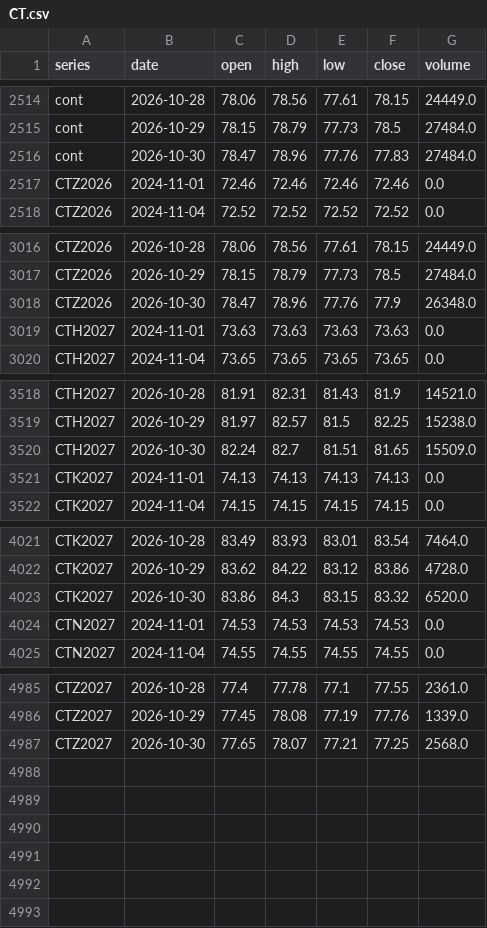
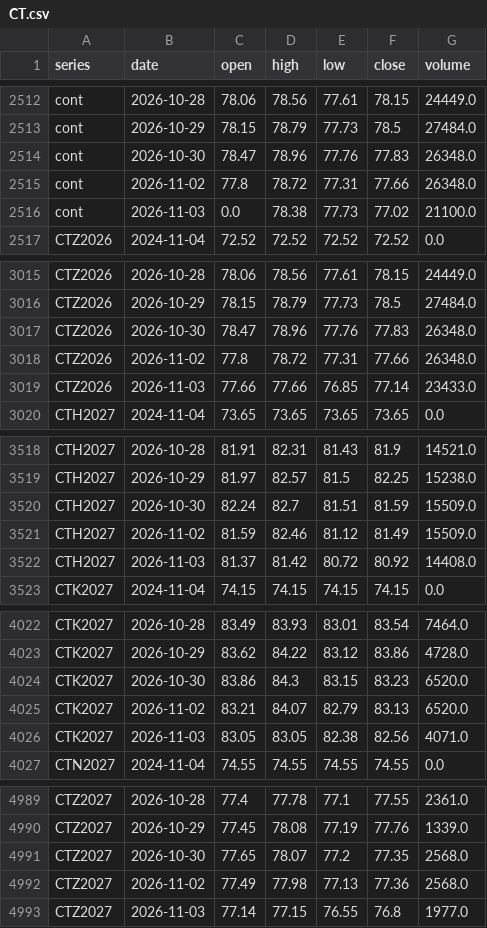
Before and after one commit to BMR-Com/Brazil--trade, a CSV file: data/ohlc/CT.csv, drawn as a sheet; only a part is shown, gaps mark what is left out; the diff covers the shown part only.

```diff
--- a/data/ohlc/CT.csv
+++ b/data/ohlc/CT.csv
@@ -2515,4 +2513,5 @@ cont,2026-10-28,78.06,78.56,77.61,78.15,24449.0
 cont,2026-10-29,78.15,78.79,77.73,78.5,27484.0
-cont,2026-10-30,78.47,78.96,77.76,77.83,27484.0
-CTZ2026,2024-11-01,72.46,72.46,72.46,72.46,0.0
+cont,2026-10-30,78.47,78.96,77.76,77.83,26348.0
+cont,2026-11-02,77.8,78.72,77.31,77.66,26348.0
+cont,2026-11-03,0.0,78.38,77.73,77.02,21100.0
 CTZ2026,2024-11-04,72.52,72.52,72.52,72.52,0.0
@@ -3017,4 +3016,5 @@ CTZ2026,2026-10-28,78.06,78.56,77.61,78.15,24449.0
 CTZ2026,2026-10-29,78.15,78.79,77.73,78.5,27484.0
-CTZ2026,2026-10-30,78.47,78.96,77.76,77.9,26348.0
-CTH2027,2024-11-01,73.63,73.63,73.63,73.63,0.0
+CTZ2026,2026-10-30,78.47,78.96,77.76,77.83,26348.0
+CTZ2026,2026-11-02,77.8,78.72,77.31,77.66,26348.0
+CTZ2026,2026-11-03,77.66,77.66,76.85,77.14,23433.0
 CTH2027,2024-11-04,73.65,73.65,73.65,73.65,0.0
@@ -3519,4 +3519,5 @@ CTH2027,2026-10-28,81.91,82.31,81.43,81.9,14521.0
 CTH2027,2026-10-29,81.97,82.57,81.5,82.25,15238.0
-CTH2027,2026-10-30,82.24,82.7,81.51,81.65,15509.0
-CTK2027,2024-11-01,74.13,74.13,74.13,74.13,0.0
+CTH2027,2026-10-30,82.24,82.7,81.51,81.59,15509.0
+CTH2027,2026-11-02,81.59,82.46,81.12,81.49,15509.0
+CTH2027,2026-11-03,81.37,81.42,80.72,80.92,14408.0
 CTK2027,2024-11-04,74.15,74.15,74.15,74.15,0.0
@@ -4022,4 +4023,5 @@ CTK2027,2026-10-28,83.49,83.93,83.01,83.54,7464.0
 CTK2027,2026-10-29,83.62,84.22,83.12,83.86,4728.0
-CTK2027,2026-10-30,83.86,84.3,83.15,83.32,6520.0
-CTN2027,2024-11-01,74.53,74.53,74.53,74.53,0.0
+CTK2027,2026-10-30,83.86,84.3,83.15,83.23,6520.0
+CTK2027,2026-11-02,83.21,84.07,82.79,83.13,6520.0
+CTK2027,2026-11-03,83.05,83.05,82.38,82.56,4071.0
 CTN2027,2024-11-04,74.55,74.55,74.55,74.55,0.0
@@ -4986,2 +4990,4 @@ CTZ2027,2026-10-28,77.4,77.78,77.1,77.55,2361.0
 CTZ2027,2026-10-29,77.45,78.08,77.19,77.76,1339.0
-CTZ2027,2026-10-30,77.65,78.07,77.21,77.25,2568.0
+CTZ2027,2026-10-30,77.65,78.07,77.2,77.35,2568.0
+CTZ2027,2026-11-02,77.49,77.98,77.13,77.36,2568.0
+CTZ2027,2026-11-03,77.14,77.15,76.55,76.8,1977.0
```
Also changed, not shown: 2 added rows, 2 removed rows and 1 edited cell elsewhere in this file, data/ohlc/KC.csv, data/ohlc/SB.csv, 11 other files.
